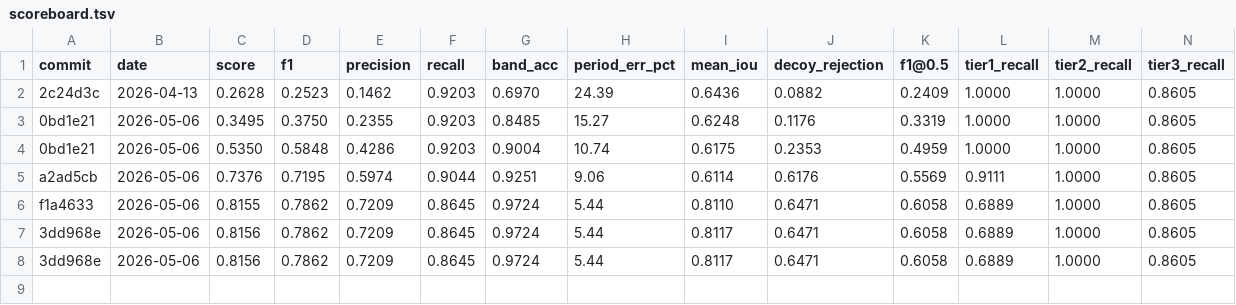
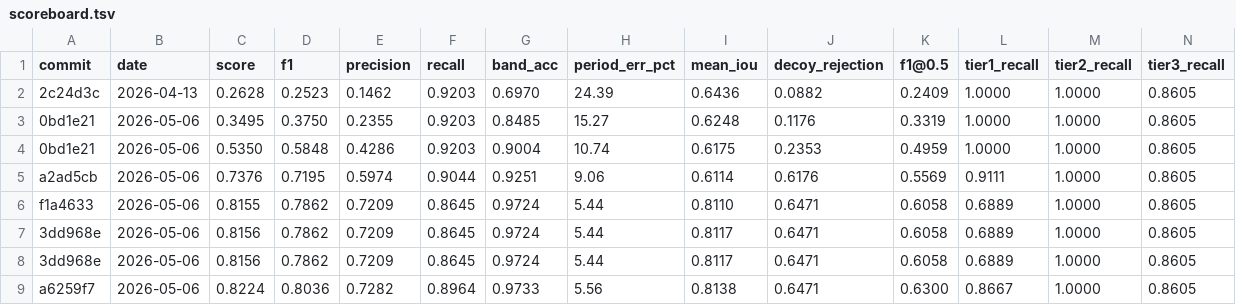
Before and after one commit to rusaitis/qp-events, a TSV file: scoreboard.tsv, drawn as a sheet; only a part is shown; rows hold the shown columns only; the diff names each change by its address in the sheet, - before the commit and + after, or states it on an @@ line.

```diff
--- a/scoreboard.tsv
+++ b/scoreboard.tsv
+row 9: a6259f7 | 2026-05-06 | 0.8224 | 0.8036 | 0.7282 | 0.8964 | 0.9733 | 5.56 | 0.8138 | 0.6471 | 0.6300 | 0.8667 | 1.0000 | 0.8605
```
Also changed, not shown: 1 other file.
